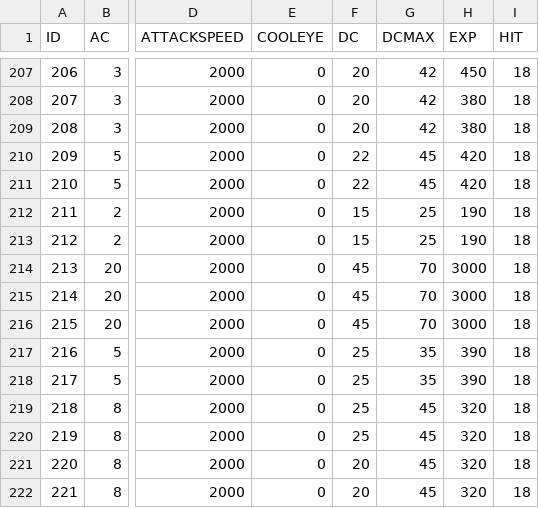
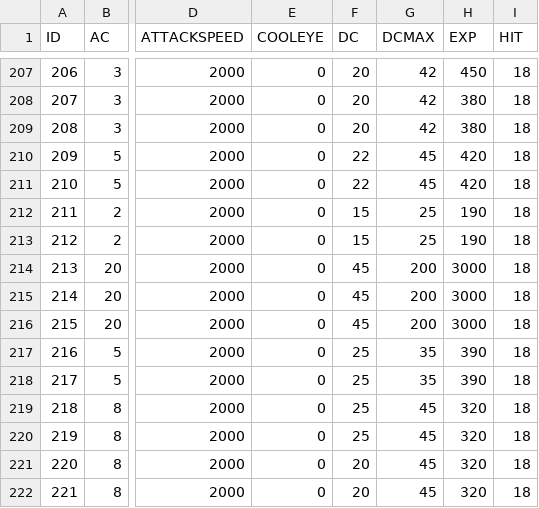
Before and after one commit to pangliang/MirServer-Netty, a CSV file: 数据文件/MIR2_PUBLIC_STDMONSTER.csv, drawn as a sheet; only a part is shown, gaps mark what is left out; the diff names each change by its address in the sheet, - before the commit and + after, or states it on an @@ line.

```diff
--- a/数据文件/MIR2_PUBLIC_STDMONSTER.csv
+++ b/数据文件/MIR2_PUBLIC_STDMONSTER.csv
-G214:G216 (DCMAX): 70
+G214:G216 (DCMAX): 200
```
Also changed, not shown: 4 other files.
